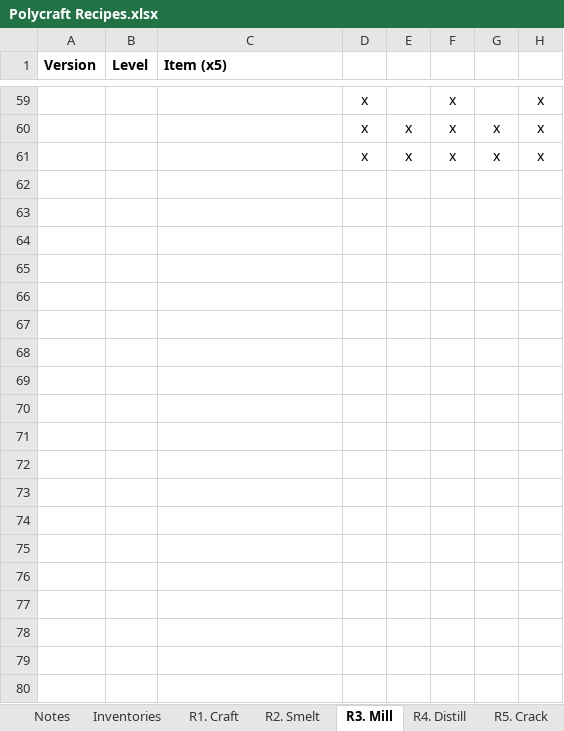
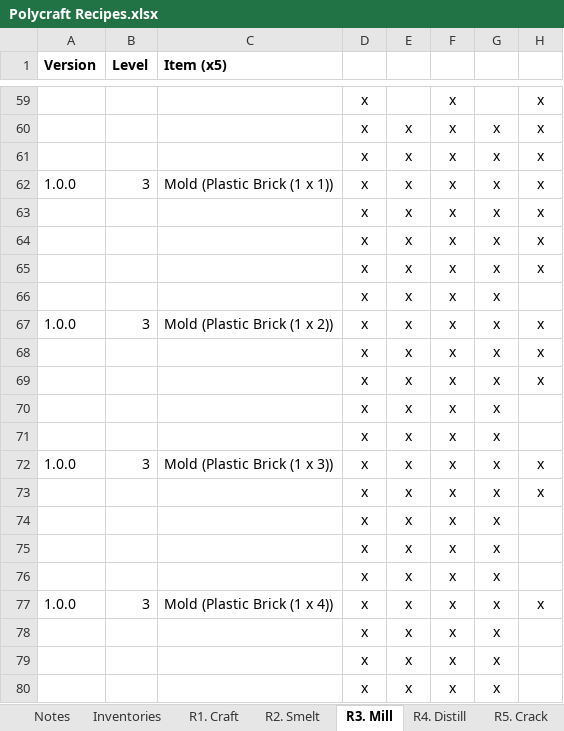
Before and after one commit to PolycraftWorld/polycraft-world, an Excel workbook: config/Polycraft Recipes.xlsx, sheet R3. Mill, drawn as a sheet; only a part is shown, gaps mark what is left out; values as stored, in another font and other column widths than the file's, no borders; the diff covers the shown part only; the diff names each change by its address in the sheet, - before the commit and + after, or states it on an @@ line.

```diff
--- a/config/Polycraft Recipes.xlsx (sheet R3. Mill)
+++ b/config/Polycraft Recipes.xlsx (sheet R3. Mill)
+row 62: 1.0.0 | 3 | Mold (Plastic Brick (1 x 1)) | x | x | x | x | x
+row 63:  |  |  | x | x | x | x | x
+row 64:  |  |  | x | x | x | x | x
+row 65:  |  |  | x | x | x | x | x
+row 66:  |  |  | x | x | x | x
+row 67: 1.0.0 | 3 | Mold (Plastic Brick (1 x 2)) | x | x | x | x | x
+row 68:  |  |  | x | x | x | x | x
+row 69:  |  |  | x | x | x | x | x
+row 70:  |  |  | x | x | x | x
+row 71:  |  |  | x | x | x | x
+row 72: 1.0.0 | 3 | Mold (Plastic Brick (1 x 3)) | x | x | x | x | x
+row 73:  |  |  | x | x | x | x | x
+row 74:  |  |  | x | x | x | x
+row 75:  |  |  | x | x | x | x
+row 76:  |  |  | x | x | x | x
+row 77: 1.0.0 | 3 | Mold (Plastic Brick (1 x 4)) | x | x | x | x | x
+row 78:  |  |  | x | x | x | x
+row 79:  |  |  | x | x | x | x
+row 80:  |  |  | x | x | x | x
```
Also changed, not shown: 41 added rows elsewhere in this sheet, sheet R4. Distill, sheet R7. Process, sheet R1. Craft, sheet R2. Smelt, sheet Auto, formulas that keep their value, config/Polycraft Inputs.xlsx, config/Polycraft Materials.xlsx, 23 other files.
